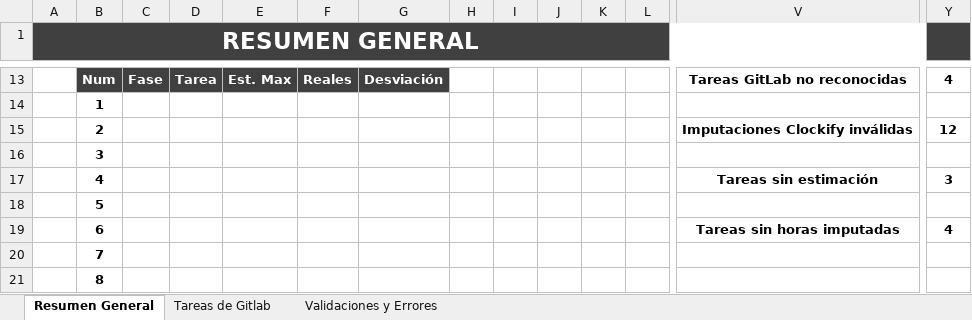
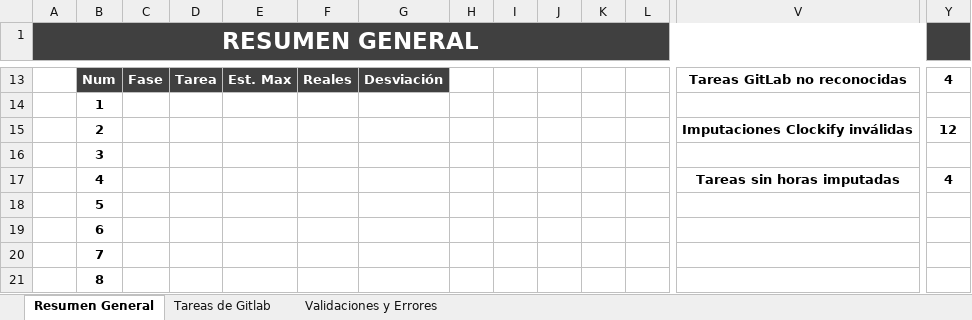
Before and after one commit to ProyectoLaberit/Laberit-Gestion-Back, an Excel workbook: demo/src/main/resources/plantillas/dashboard_template.xlsx, sheet Resumen General, drawn as a sheet; only a part is shown, gaps mark what is left out; values as stored, in another font and other column widths than the file's, no borders; charts and pictures and conditional formats not drawn; removed rows and columns are numbered as before the commit, all else as after; rows hold the shown columns only; the diff names each change by its address in the sheet, - before the commit and + after, or states it on an @@ line.

```diff
--- a/demo/src/main/resources/plantillas/dashboard_template.xlsx (sheet Resumen General)
+++ b/demo/src/main/resources/plantillas/dashboard_template.xlsx (sheet Resumen General)
-row 17:  | 4 |  |  |  |  |  |  |  |  |  |  | Tareas sin estimación | 3
+row 17:  | 4 |  |  |  |  |  |  |  |  |  |  | Tareas sin horas imputadas | 4
-row 19:  | 6 |  |  |  |  |  |  |  |  |  |  | Tareas sin horas imputadas | 4
+row 19:  | 6
```
Also changed, not shown: charts or pictures, 3 other files.
